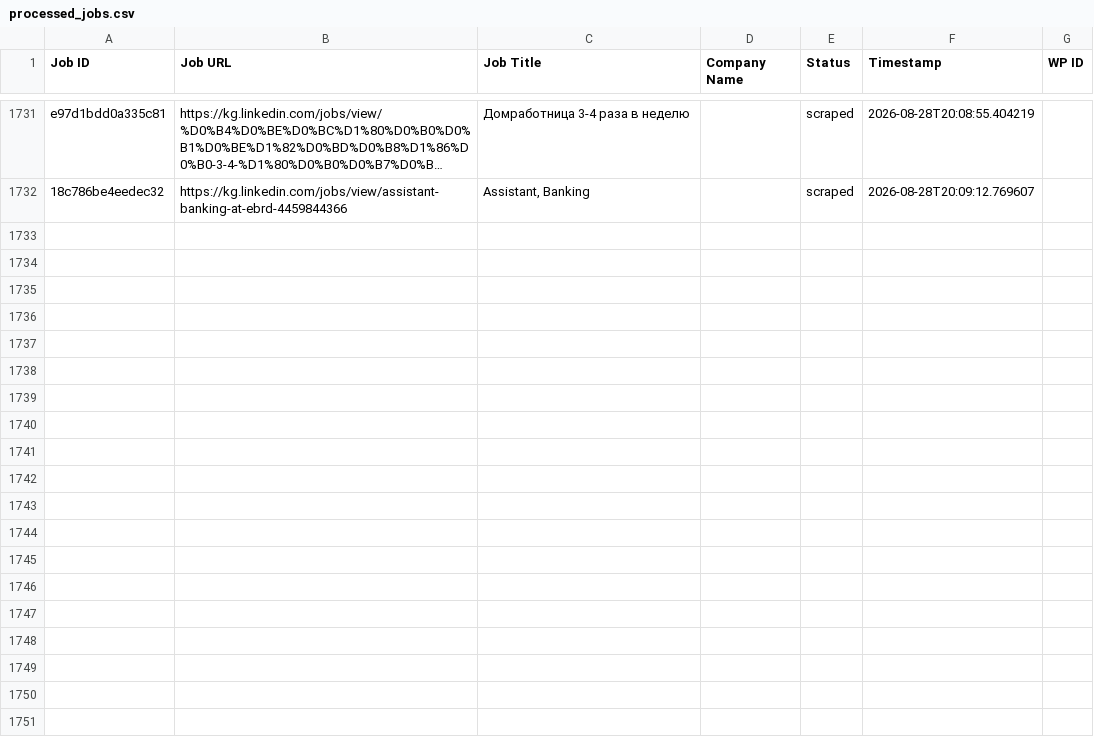
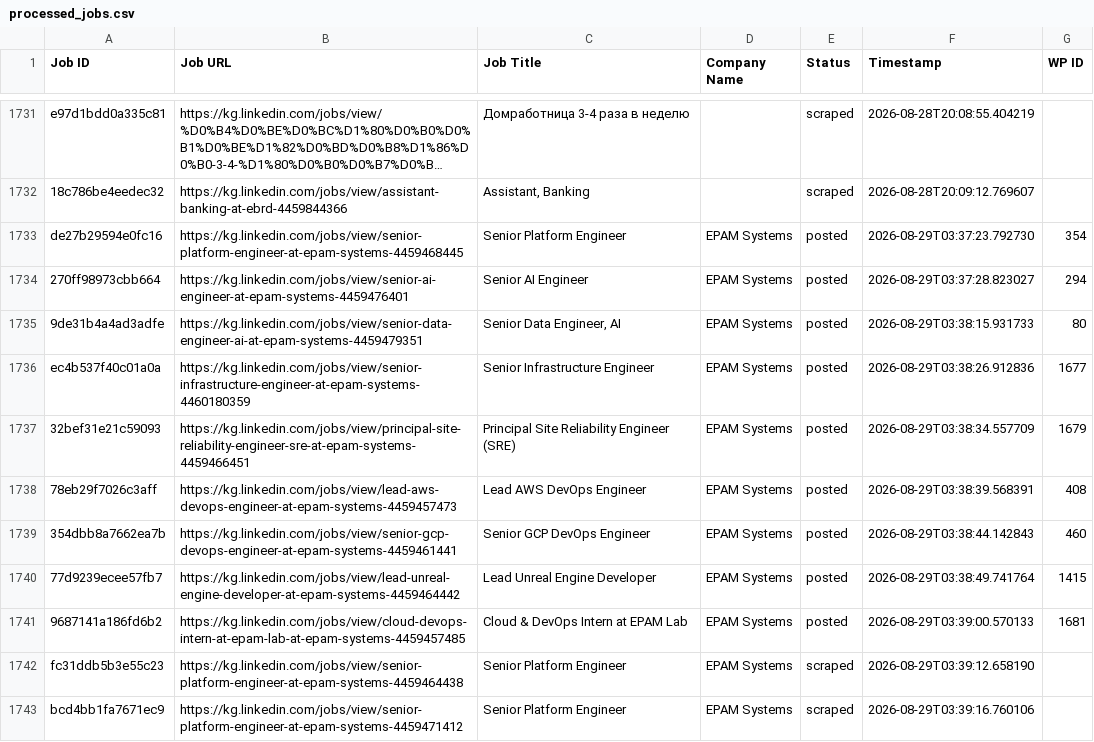
Before and after one commit to innovationinc2000/kg, a CSV file: processed_jobs.csv, drawn as a sheet; only a part is shown, gaps mark what is left out; long unchanged cells end in …; the diff names each change by its address in the sheet, - before the commit and + after, or states it on an @@ line.

```diff
--- a/processed_jobs.csv
+++ b/processed_jobs.csv
+row 1733: de27b29594e0fc16 | https://kg.linkedin.com/jobs/view/senior-platform-engineer-at-epam-systems-4459468445 | Senior Platform Engineer | EPAM Systems | posted | 2026-08-29T03:37:23.792730 | 354
+row 1734: 270ff98973cbb664 | https://kg.linkedin.com/jobs/view/senior-ai-engineer-at-epam-systems-4459476401 | Senior AI Engineer | EPAM Systems | posted | 2026-08-29T03:37:28.823027 | 294
+row 1735: 9de31b4a4ad3adfe | https://kg.linkedin.com/jobs/view/senior-data-engineer-ai-at-epam-systems-4459479351 | Senior Data Engineer, AI | EPAM Systems | posted | 2026-08-29T03:38:15.931733 | 80
+row 1736: ec4b537f40c01a0a | https://kg.linkedin.com/jobs/view/senior-infrastructure-engineer-at-epam-systems-4460180359 | Senior Infrastructure Engineer | EPAM Systems | posted | 2026-08-29T03:38:26.912836 | 1677
+row 1737: 32bef31e21c59093 | https://kg.linkedin.com/jobs/view/principal-site-reliability-engineer-sre-at-epam-systems-4459466451 | Principal Site Reliability Engineer (SRE) | EPAM Systems | posted | 2026-08-29T03:38:34.557709 | 1679
+row 1738: 78eb29f7026c3aff | https://kg.linkedin.com/jobs/view/lead-aws-devops-engineer-at-epam-systems-4459457473 | Lead AWS DevOps Engineer | EPAM Systems | posted | 2026-08-29T03:38:39.568391 | 408
+row 1739: 354dbb8a7662ea7b | https://kg.linkedin.com/jobs/view/senior-gcp-devops-engineer-at-epam-systems-4459461441 | Senior GCP DevOps Engineer | EPAM Systems | posted | 2026-08-29T03:38:44.142843 | 460
+row 1740: 77d9239ecee57fb7 | https://kg.linkedin.com/jobs/view/lead-unreal-engine-developer-at-epam-systems-4459464442 | Lead Unreal Engine Developer | EPAM Systems | posted | 2026-08-29T03:38:49.741764 | 1415
+row 1741: 9687141a186fd6b2 | https://kg.linkedin.com/jobs/view/cloud-devops-intern-at-epam-lab-at-epam-systems-4459457485 | Cloud & DevOps Intern at EPAM Lab | EPAM Systems | posted | 2026-08-29T03:39:00.570133 | 1681
+row 1742: fc31ddb5b3e55c23 | https://kg.linkedin.com/jobs/view/senior-platform-engineer-at-epam-systems-4459464438 | Senior Platform Engineer | EPAM Systems | scraped | 2026-08-29T03:39:12.658190
+row 1743: bcd4bb1fa7671ec9 | https://kg.linkedin.com/jobs/view/senior-platform-engineer-at-epam-systems-4459471412 | Senior Platform Engineer | EPAM Systems | scraped | 2026-08-29T03:39:16.760106
```
